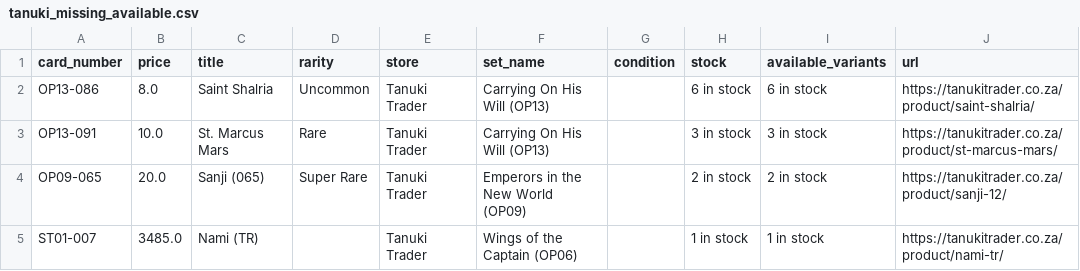
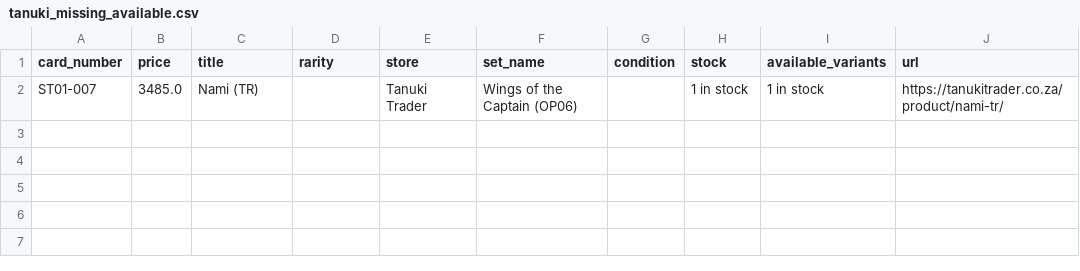
Before and after one commit to mikeritchie1/my_dashboard_demo, a CSV file: data/one_piece/tanuki_missing_available.csv, drawn as a sheet; the diff names each change by its address in the sheet, - before the commit and + after, or states it on an @@ line.

```diff
--- a/data/one_piece/tanuki_missing_available.csv
+++ b/data/one_piece/tanuki_missing_available.csv
-row 2: OP13-086 | 8.0 | Saint Shalria | Uncommon | Tanuki Trader | Carrying On His Will (OP13) |  | 6 in stock | 6 in stock | https://tanukitrader.co.za/product/saint-shalria/
-row 3: OP13-091 | 10.0 | St. Marcus Mars | Rare | Tanuki Trader | Carrying On His Will (OP13) |  | 3 in stock | 3 in stock | https://tanukitrader.co.za/product/st-marcus-mars/
-row 4: OP09-065 | 20.0 | Sanji (065) | Super Rare | Tanuki Trader | Emperors in the New World (OP09) |  | 2 in stock | 2 in stock | https://tanukitrader.co.za/product/sanji-12/
```
Also changed, not shown: data/one_piece/all_stores_missing_available.csv, 5 other files.
